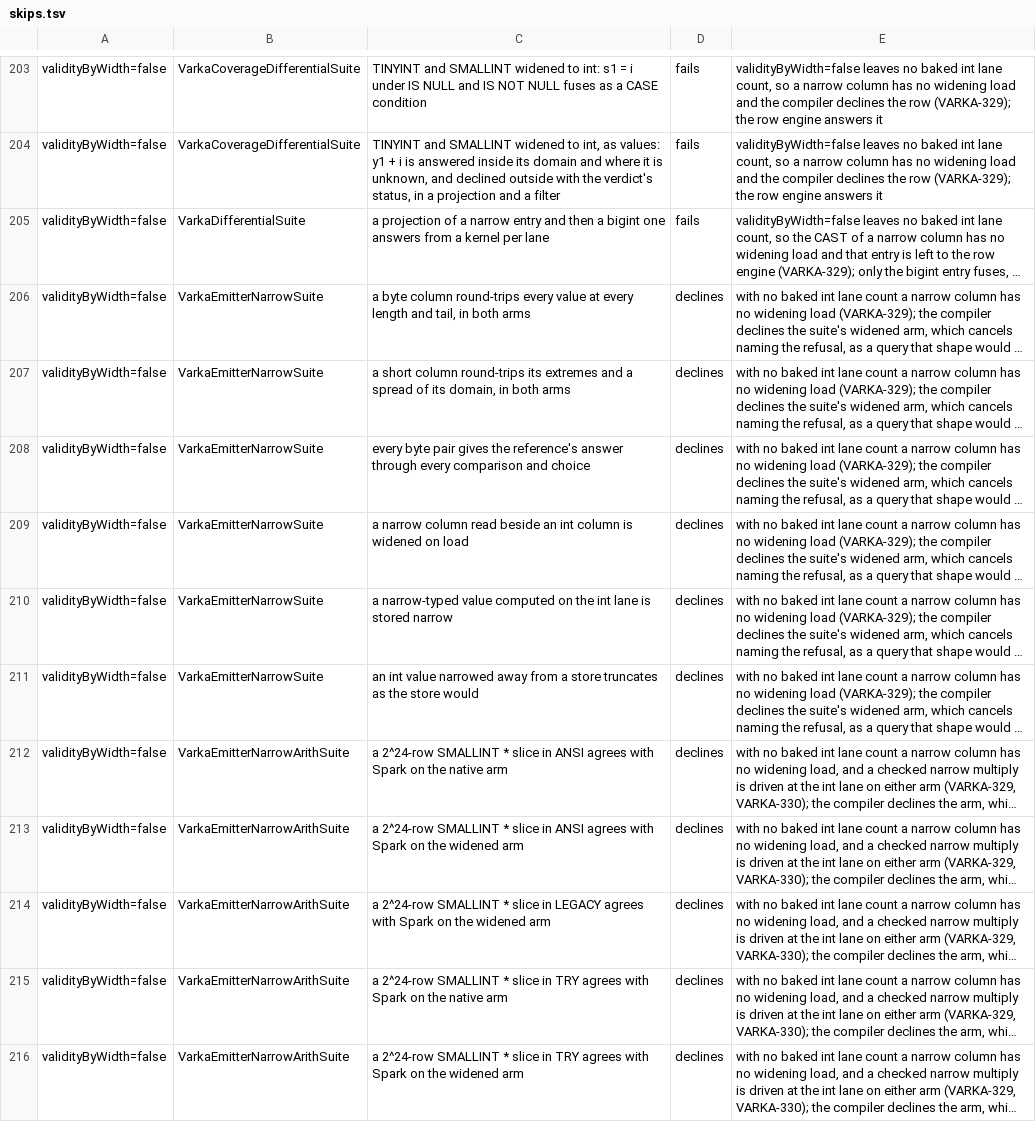
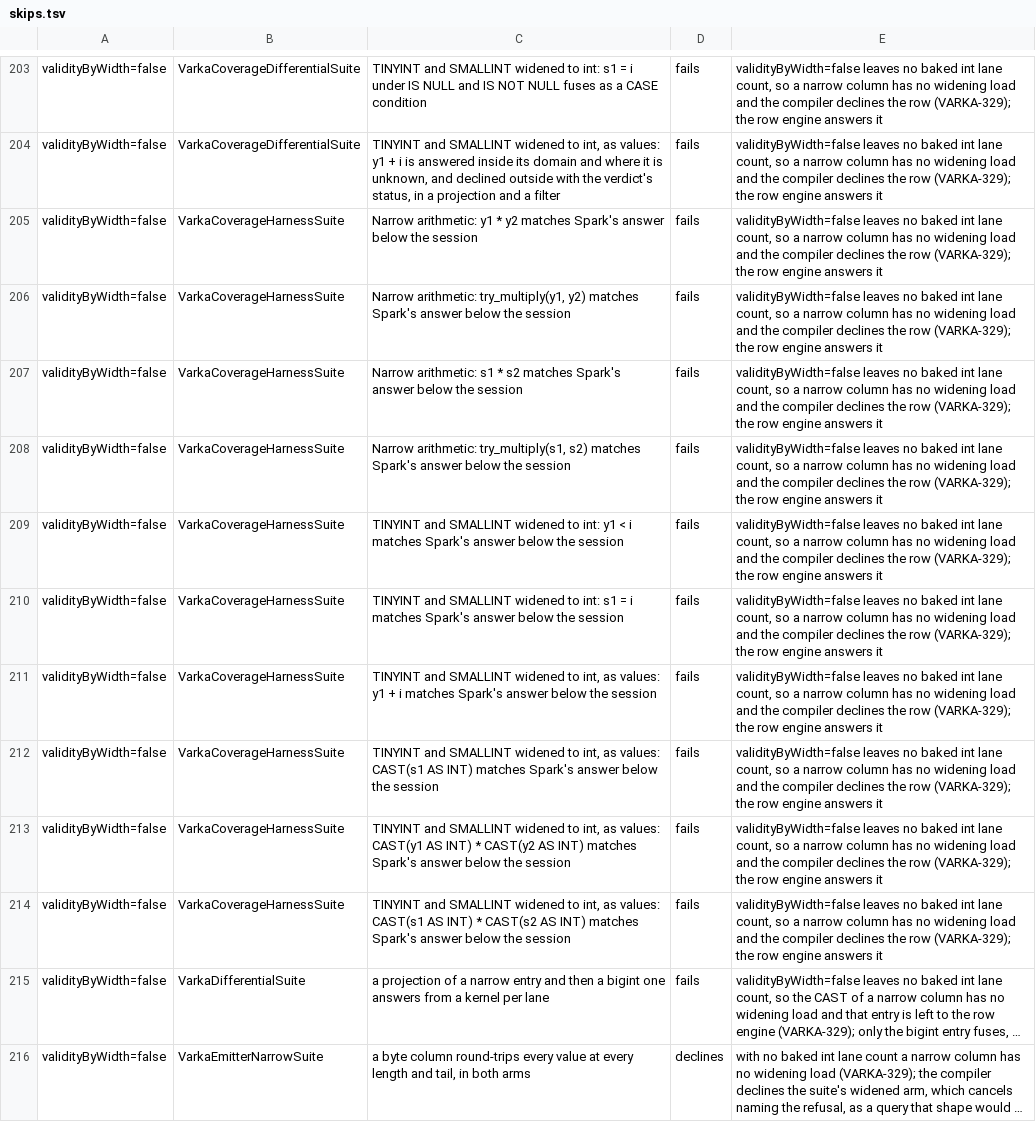
Before and after one commit to MaxGekk/spark, a TSV file: sql/varka/matrix/skips.tsv, drawn as a sheet; only a part is shown, gaps mark what is left out; the shorter side is filled out with more unchanged rows; long unchanged cells end in …; the diff names each change by its address in the sheet, - before the commit and + after, or states it on an @@ line.

```diff
--- a/sql/varka/matrix/skips.tsv
+++ b/sql/varka/matrix/skips.tsv
+row 205: validityByWidth=false | VarkaCoverageHarnessSuite | Narrow arithmetic: y1 * y2 matches Spark's answer below the session | fails | validityByWidth=false leaves no baked int lane count, so a narrow column has no widening load and the compiler declines the row (VARKA-329); the row engine answers it
+row 206: validityByWidth=false | VarkaCoverageHarnessSuite | Narrow arithmetic: try_multiply(y1, y2) matches Spark's answer below the session | fails | validityByWidth=false leaves no baked int lane count, so a narrow column has no widening load and the compiler declines the row (VARKA-329); the row engine answers it
+row 207: validityByWidth=false | VarkaCoverageHarnessSuite | Narrow arithmetic: s1 * s2 matches Spark's answer below the session | fails | validityByWidth=false leaves no baked int lane count, so a narrow column has no widening load and the compiler declines the row (VARKA-329); the row engine answers it
+row 208: validityByWidth=false | VarkaCoverageHarnessSuite | Narrow arithmetic: try_multiply(s1, s2) matches Spark's answer below the session | fails | validityByWidth=false leaves no baked int lane count, so a narrow column has no widening load and the compiler declines the row (VARKA-329); the row engine answers it
+row 209: validityByWidth=false | VarkaCoverageHarnessSuite | TINYINT and SMALLINT widened to int: y1 < i matches Spark's answer below the session | fails | validityByWidth=false leaves no baked int lane count, so a narrow column has no widening load and the compiler declines the row (VARKA-329); the row engine answers it
+row 210: validityByWidth=false | VarkaCoverageHarnessSuite | TINYINT and SMALLINT widened to int: s1 = i matches Spark's answer below the session | fails | validityByWidth=false leaves no baked int lane count, so a narrow column has no widening load and the compiler declines the row (VARKA-329); the row engine answers it
+row 211: validityByWidth=false | VarkaCoverageHarnessSuite | TINYINT and SMALLINT widened to int, as values: y1 + i matches Spark's answer below the session | fails | validityByWidth=false leaves no baked int lane count, so a narrow column has no widening load and the compiler declines the row (VARKA-329); the row engine answers it
+row 212: validityByWidth=false | VarkaCoverageHarnessSuite | TINYINT and SMALLINT widened to int, as values: CAST(s1 AS INT) matches Spark's answer below the session | fails | validityByWidth=false leaves no baked int lane count, so a narrow column has no widening load and the compiler declines the row (VARKA-329); the row engine answers it
+row 213: validityByWidth=false | VarkaCoverageHarnessSuite | TINYINT and SMALLINT widened to int, as values: CAST(y1 AS INT) * CAST(y2 AS INT) matches Spark's answer below the session | fails | validityByWidth=false leaves no baked int lane count, so a narrow column has no widening load and the compiler declines the row (VARKA-329); the row engine answers it
+row 214: validityByWidth=false | VarkaCoverageHarnessSuite | TINYINT and SMALLINT widened to int, as values: CAST(s1 AS INT) * CAST(s2 AS INT) matches Spark's answer below the session | fails | validityByWidth=false leaves no baked int lane count, so a narrow column has no widening load and the compiler declines the row (VARKA-329); the row engine answers it
```
Also changed, not shown: 1 other file.
